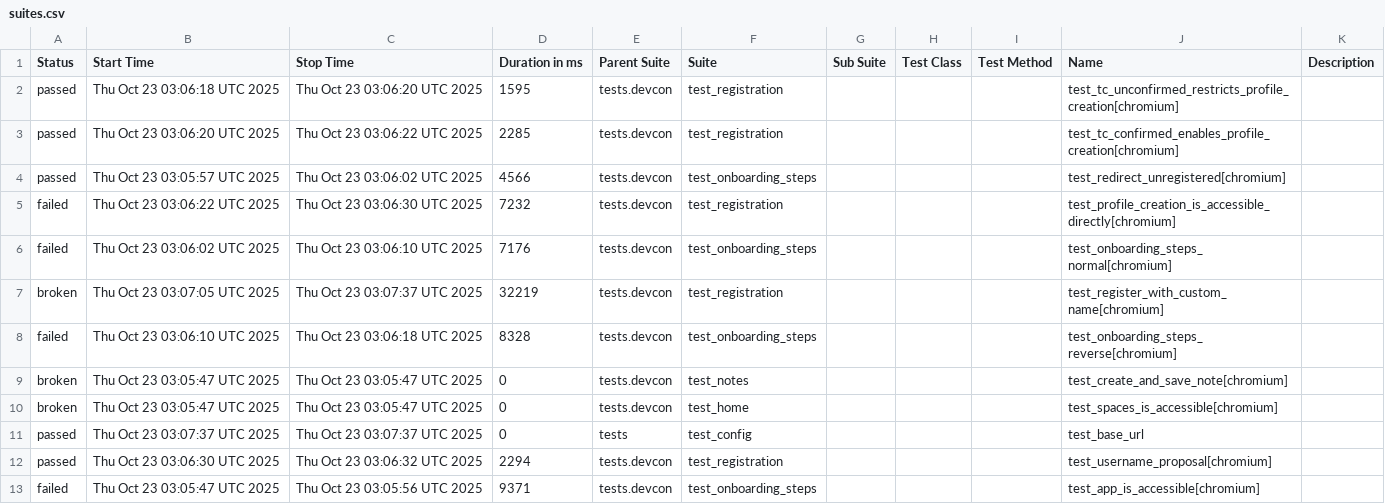
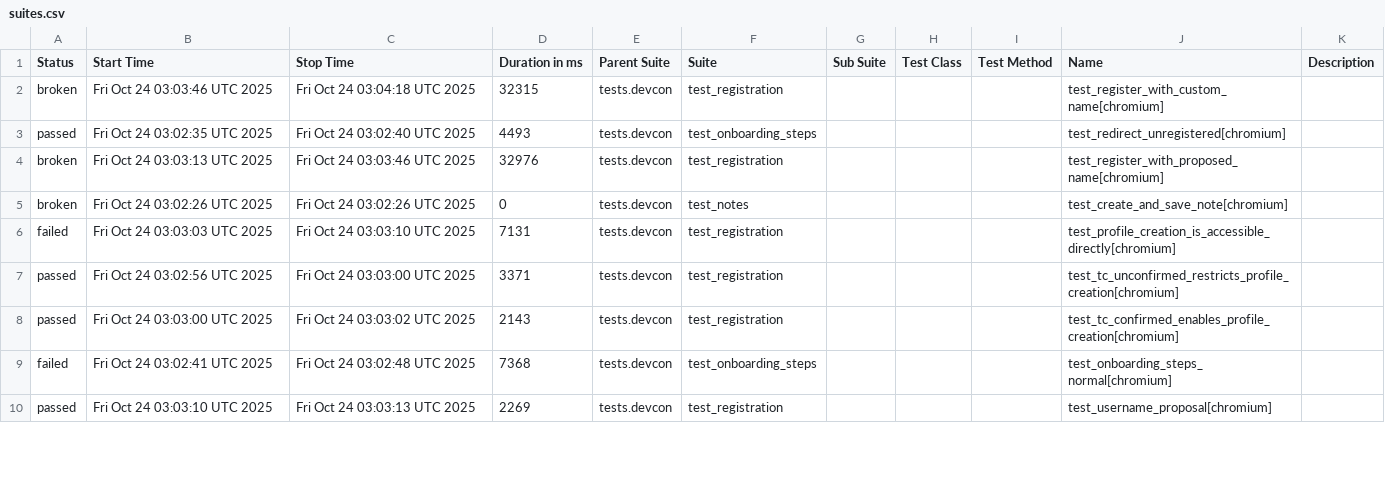
Before and after one commit to andrea-055/devcon_smoke_test, a CSV file: Prod/data/suites.csv, drawn as a sheet; only a part is shown; the diff covers the shown part only.

```diff
--- a/Prod/data/suites.csv
+++ b/Prod/data/suites.csv
@@ -1,13 +1,10 @@
 "Status","Start Time","Stop Time","Duration in ms","Parent Suite","Suite","Sub Suite","Test Class","Test Method","Name","Description"
-"passed","Thu Oct 23 03:06:18 UTC 2025","Thu Oct 23 03:06:20 UTC 2025","1595","tests.devcon","test_registration","","","","test_tc_unconfirmed_restricts_profile_creation[chromium]",""
-"passed","Thu Oct 23 03:06:20 UTC 2025","Thu Oct 23 03:06:22 UTC 2025","2285","tests.devcon","test_registration","","","","test_tc_confirmed_enables_profile_creation[chromium]",""
-"passed","Thu Oct 23 03:05:57 UTC 2025","Thu Oct 23 03:06:02 UTC 2025","4566","tests.devcon","test_onboarding_steps","","","","test_redirect_unregistered[chromium]",""
-"failed","Thu Oct 23 03:06:22 UTC 2025","Thu Oct 23 03:06:30 UTC 2025","7232","tests.devcon","test_registration","","","","test_profile_creation_is_accessible_directly[chromium]",""
-"failed","Thu Oct 23 03:06:02 UTC 2025","Thu Oct 23 03:06:10 UTC 2025","7176","tests.devcon","test_onboarding_steps","","","","test_onboarding_steps_normal[chromium]",""
-"broken","Thu Oct 23 03:07:05 UTC 2025","Thu Oct 23 03:07:37 UTC 2025","32219","tests.devcon","test_registration","","","","test_register_with_custom_name[chromium]",""
-"failed","Thu Oct 23 03:06:10 UTC 2025","Thu Oct 23 03:06:18 UTC 2025","8328","tests.devcon","test_onboarding_steps","","","","test_onboarding_steps_reverse[chromium]",""
-"broken","Thu Oct 23 03:05:47 UTC 2025","Thu Oct 23 03:05:47 UTC 2025","0","tests.devcon","test_notes","","","","test_create_and_save_note[chromium]",""
-"broken","Thu Oct 23 03:05:47 UTC 2025","Thu Oct 23 03:05:47 UTC 2025","0","tests.devcon","test_home","","","","test_spaces_is_accessible[chromium]",""
-"passed","Thu Oct 23 03:07:37 UTC 2025","Thu Oct 23 03:07:37 UTC 2025","0","tests","test_config","","","","test_base_url",""
-"passed","Thu Oct 23 03:06:30 UTC 2025","Thu Oct 23 03:06:32 UTC 2025","2294","tests.devcon","test_registration","","","","test_username_proposal[chromium]",""
-"failed","Thu Oct 23 03:05:47 UTC 2025","Thu Oct 23 03:05:56 UTC 2025","9371","tests.devcon","test_onboarding_steps","","","","test_app_is_accessible[chromium]",""
+"broken","Fri Oct 24 03:03:46 UTC 2025","Fri Oct 24 03:04:18 UTC 2025","32315","tests.devcon","test_registration","","","","test_register_with_custom_name[chromium]",""
+"passed","Fri Oct 24 03:02:35 UTC 2025","Fri Oct 24 03:02:40 UTC 2025","4493","tests.devcon","test_onboarding_steps","","","","test_redirect_unregistered[chromium]",""
+"broken","Fri Oct 24 03:03:13 UTC 2025","Fri Oct 24 03:03:46 UTC 2025","32976","tests.devcon","test_registration","","","","test_register_with_proposed_name[chromium]",""
+"broken","Fri Oct 24 03:02:26 UTC 2025","Fri Oct 24 03:02:26 UTC 2025","0","tests.devcon","test_notes","","","","test_create_and_save_note[chromium]",""
+"failed","Fri Oct 24 03:03:03 UTC 2025","Fri Oct 24 03:03:10 UTC 2025","7131","tests.devcon","test_registration","","","","test_profile_creation_is_accessible_directly[chromium]",""
+"passed","Fri Oct 24 03:02:56 UTC 2025","Fri Oct 24 03:03:00 UTC 2025","3371","tests.devcon","test_registration","","","","test_tc_unconfirmed_restricts_profile_creation[chromium]",""
+"passed","Fri Oct 24 03:03:00 UTC 2025","Fri Oct 24 03:03:02 UTC 2025","2143","tests.devcon","test_registration","","","","test_tc_confirmed_enables_profile_creation[chromium]",""
+"failed","Fri Oct 24 03:02:41 UTC 2025","Fri Oct 24 03:02:48 UTC 2025","7368","tests.devcon","test_onboarding_steps","","","","test_onboarding_steps_normal[chromium]",""
+"passed","Fri Oct 24 03:03:10 UTC 2025","Fri Oct 24 03:03:13 UTC 2025","2269","tests.devcon","test_registration","","","","test_username_proposal[chromium]",""
```
Also changed, not shown: 3 added rows and 7 edited cells elsewhere in this file, 58 other files.
